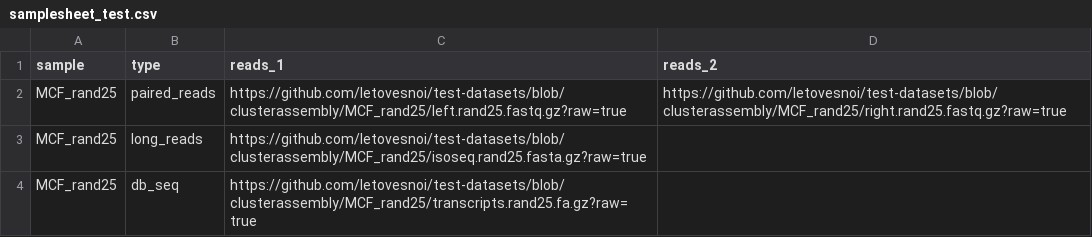
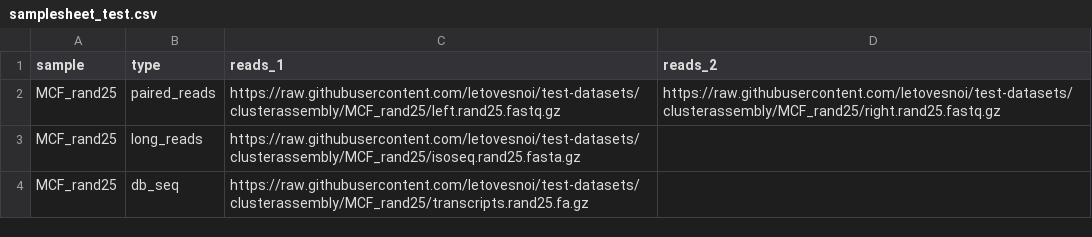
Before and after one commit to letovesnoi/test-datasets, a CSV file: samplesheet_test.csv, drawn as a sheet.

```diff
--- a/samplesheet_test.csv
+++ b/samplesheet_test.csv
@@ -1,4 +1,4 @@
 sample,type,reads_1,reads_2
-MCF_rand25,paired_reads,https://github.com/letovesnoi/test-datasets/blob/clusterassembly/MCF_rand25/left.rand25.fastq.gz?raw=true,https://github.com/letovesnoi/test-datasets/blob/clusterassembly/MCF_rand25/right.rand25.fastq.gz?raw=true
-MCF_rand25,long_reads,https://github.com/letovesnoi/test-datasets/blob/clusterassembly/MCF_rand25/isoseq.rand25.fasta.gz?raw=true,
-MCF_rand25,db_seq,https://github.com/letovesnoi/test-datasets/blob/clusterassembly/MCF_rand25/transcripts.rand25.fa.gz?raw=true,
+MCF_rand25,paired_reads,https://raw.githubusercontent.com/letovesnoi/test-datasets/clusterassembly/MCF_rand25/left.rand25.fastq.gz,https://raw.githubusercontent.com/letovesnoi/test-datasets/clusterassembly/MCF_rand25/right.rand25.fastq.gz
+MCF_rand25,long_reads,https://raw.githubusercontent.com/letovesnoi/test-datasets/clusterassembly/MCF_rand25/isoseq.rand25.fasta.gz,
+MCF_rand25,db_seq,https://raw.githubusercontent.com/letovesnoi/test-datasets/clusterassembly/MCF_rand25/transcripts.rand25.fa.gz,
```
Also changed, not shown: samplesheet.csv.
